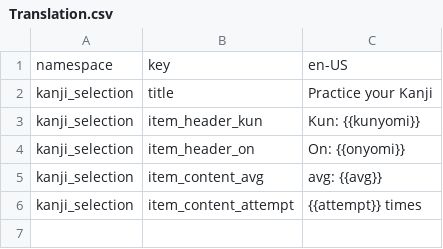
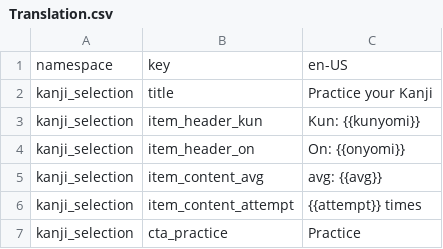
Before and after one commit to baseliazt/kanji, a CSV file: src/pwa/core/i18n/generated/csv/Translation.csv, drawn as a sheet; the diff names each change by its address in the sheet, - before the commit and + after, or states it on an @@ line.

Commit message:
fix: cta practice

```diff
--- a/src/pwa/core/i18n/generated/csv/Translation.csv
+++ b/src/pwa/core/i18n/generated/csv/Translation.csv
+row 7: kanji_selection | cta_practice | Practice
```
Also changed, not shown: 3 other files.
